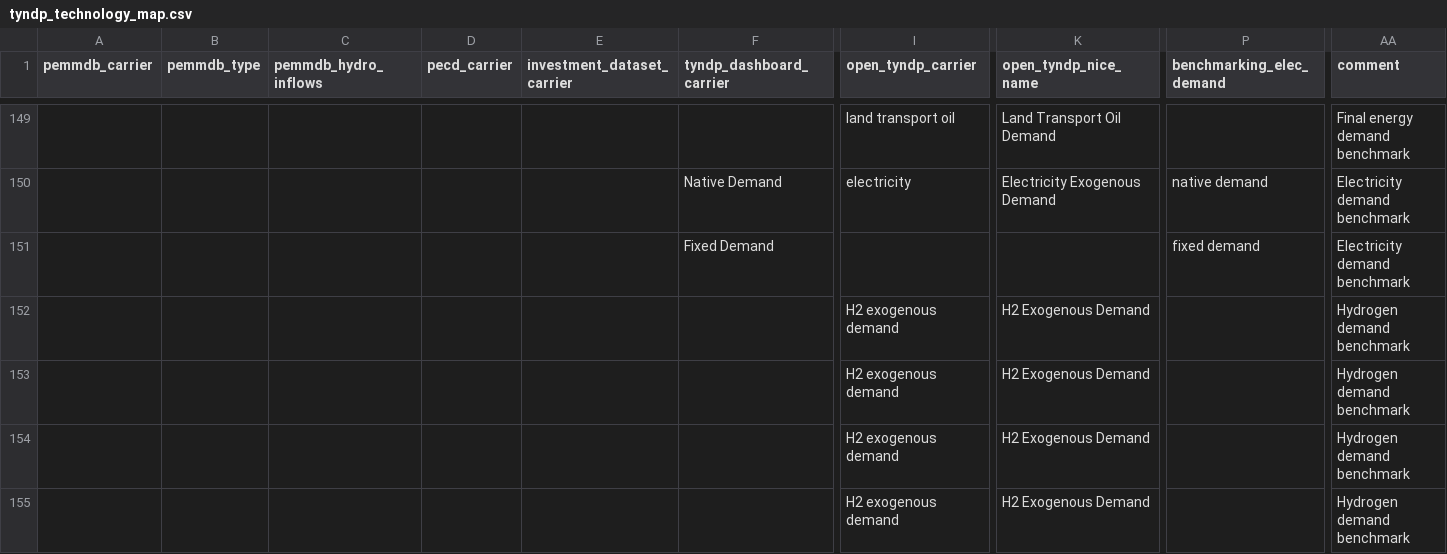
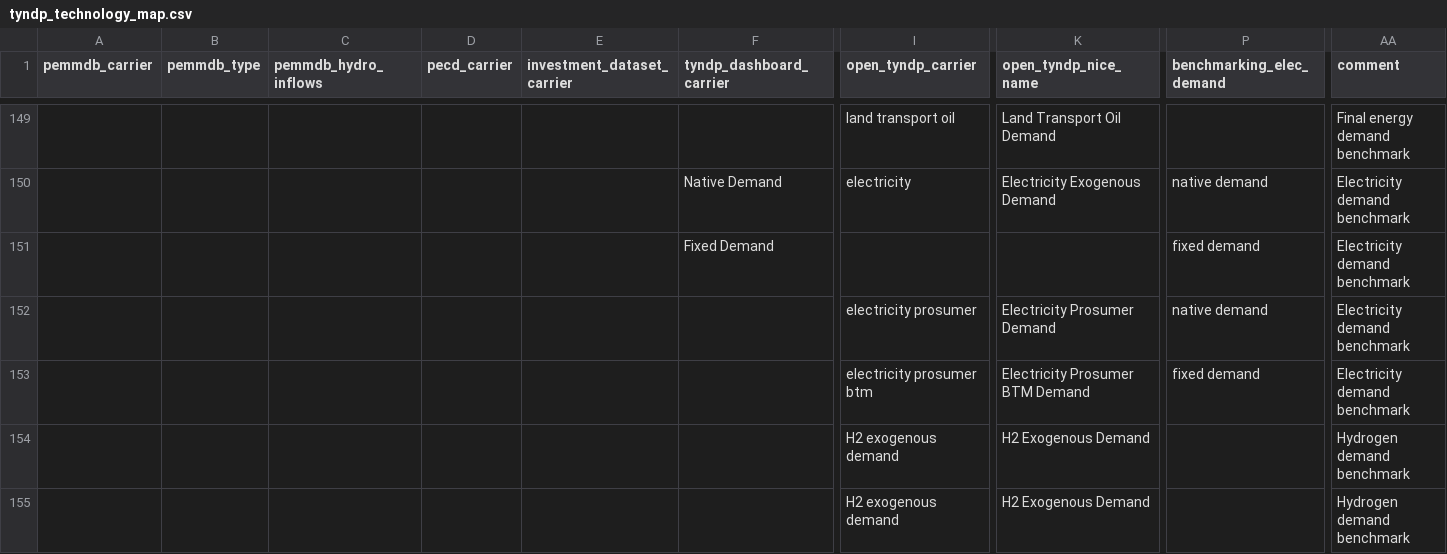
Before and after one commit to open-energy-transition/open-tyndp, a CSV file: data/tyndp_technology_map.csv, drawn as a sheet; only a part is shown, gaps mark what is left out; the shorter side is filled out with more unchanged rows; rows hold the shown columns only; the diff names each change by its address in the sheet, - before the commit and + after, or states it on an @@ line.

Commit message:
feat: add prosumer electricity demand benchmark and compare net demand

```diff
--- a/data/tyndp_technology_map.csv
+++ b/data/tyndp_technology_map.csv
+row 152:  |  |  |  |  |  | electricity prosumer | Electricity Prosumer Demand | native demand | Electricity demand benchmark
+row 153:  |  |  |  |  |  | electricity prosumer btm | Electricity Prosumer BTM Demand | fixed demand | Electricity demand benchmark
```
Also changed, not shown: 4 other files.
